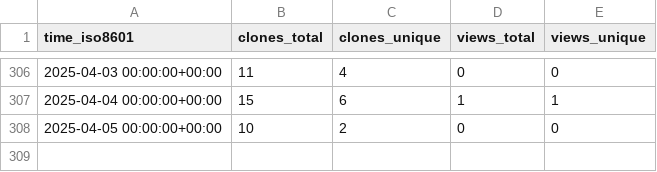
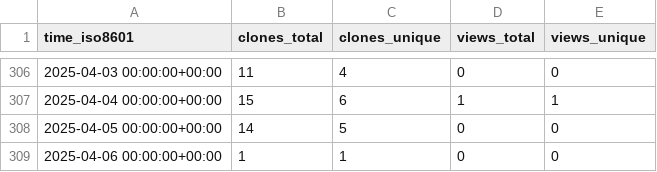
Before and after one commit to sarvsav/go-starter-template, a CSV file: sarvsav/go-starter-template/ghrs-data/views_clones_aggregate.csv, drawn as a sheet; only a part is shown, gaps mark what is left out.

```diff
--- a/sarvsav/go-starter-template/ghrs-data/views_clones_aggregate.csv
+++ b/sarvsav/go-starter-template/ghrs-data/views_clones_aggregate.csv
@@ -307,2 +307,3 @@ time_iso8601,clones_total,clones_unique,views_total,views_unique
 2025-04-04 00:00:00+00:00,15,6,1,1
-2025-04-05 00:00:00+00:00,10,2,0,0
+2025-04-05 00:00:00+00:00,14,5,0,0
+2025-04-06 00:00:00+00:00,1,1,0,0
```
Also changed, not shown: 1 other file.
